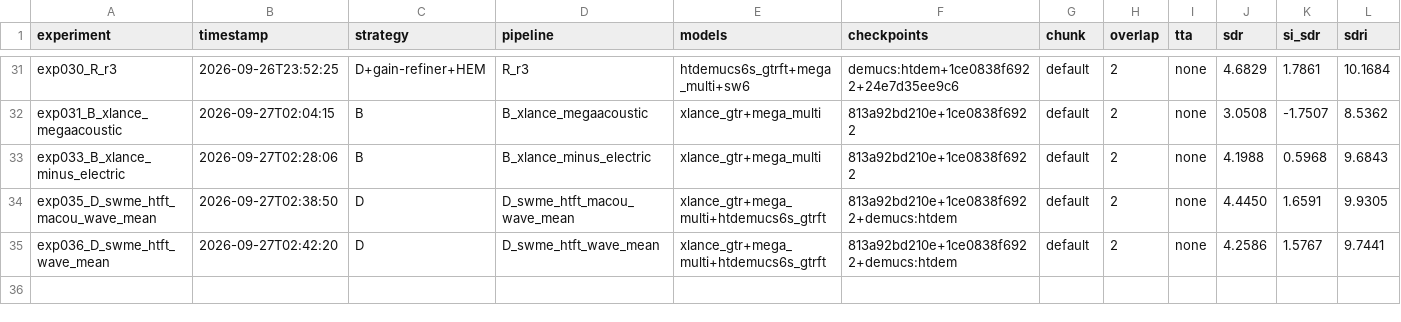
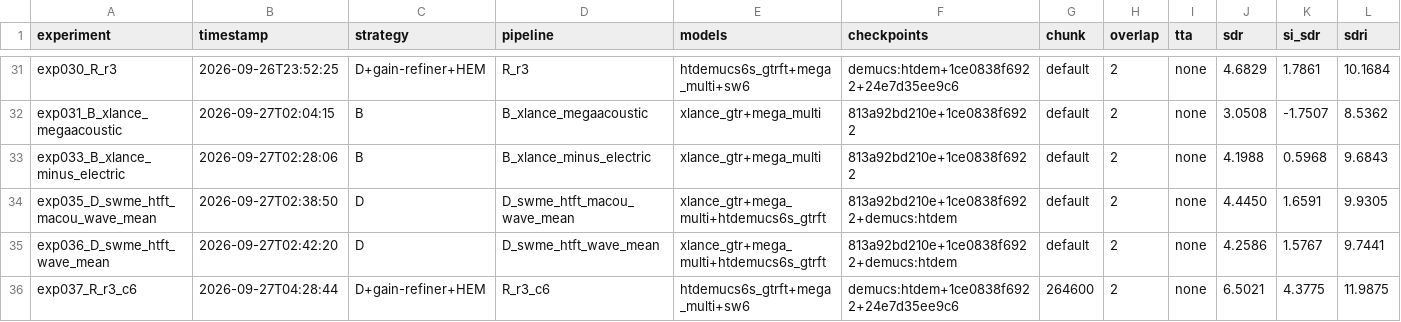
Before and after one commit to theMistletoe/extract-guitar, a CSV file: experiments/results.csv, drawn as a sheet; only a part is shown, gaps mark what is left out; rows hold the shown columns only; the diff names each change by its address in the sheet, - before the commit and + after, or states it on an @@ line.

```diff
--- a/experiments/results.csv
+++ b/experiments/results.csv
+row 36: exp037_R_r3_c6 | 2026-09-27T04:28:44 | D+gain-refiner+HEM | R_r3_c6 | htdemucs6s_gtrft+mega_multi+sw6 | demucs:htdem+1ce0838f6922+24e7d35ee9c6 | 264600 | 2 | none | 6.5021 | 4.3775 | 11.9875
```
Also changed, not shown: 8 other files.
